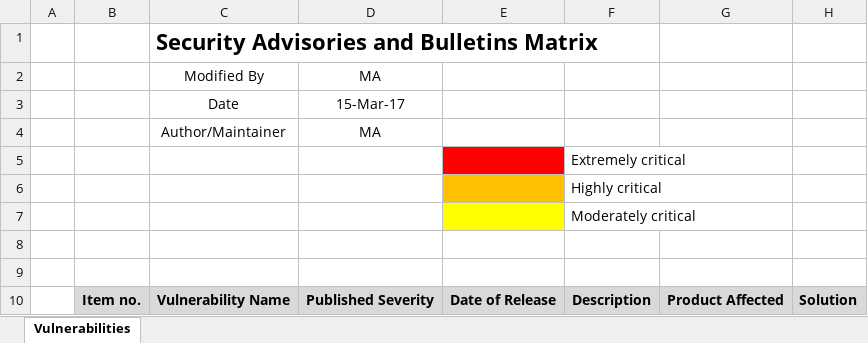
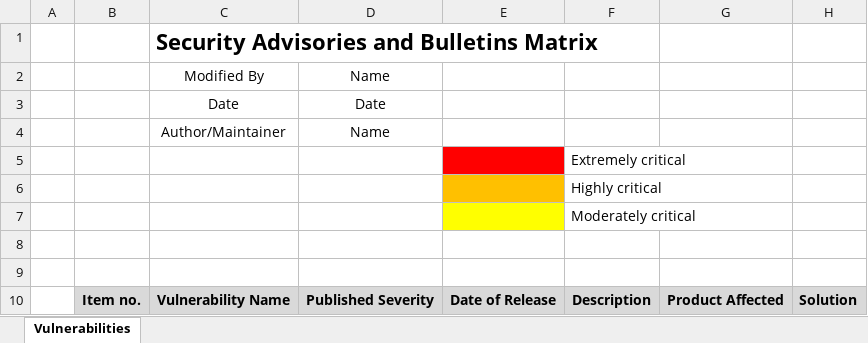
Before and after one commit to shamlikt/New-vulnerable-report-scraper-, an Excel workbook: Template.xlsx, sheet Vulnerabilities, drawn as a sheet; values as stored, in another font and other column widths than the file's, no borders; charts and pictures not drawn; the diff names each change by its address in the sheet, - before the commit and + after, or states it on an @@ line.

```diff
--- a/Template.xlsx (sheet Vulnerabilities)
+++ b/Template.xlsx (sheet Vulnerabilities)
-D2: MA
+D2: Name
-D3: 15-Mar-17
+D3: Date
-D4: MA
+D4: Name
```
